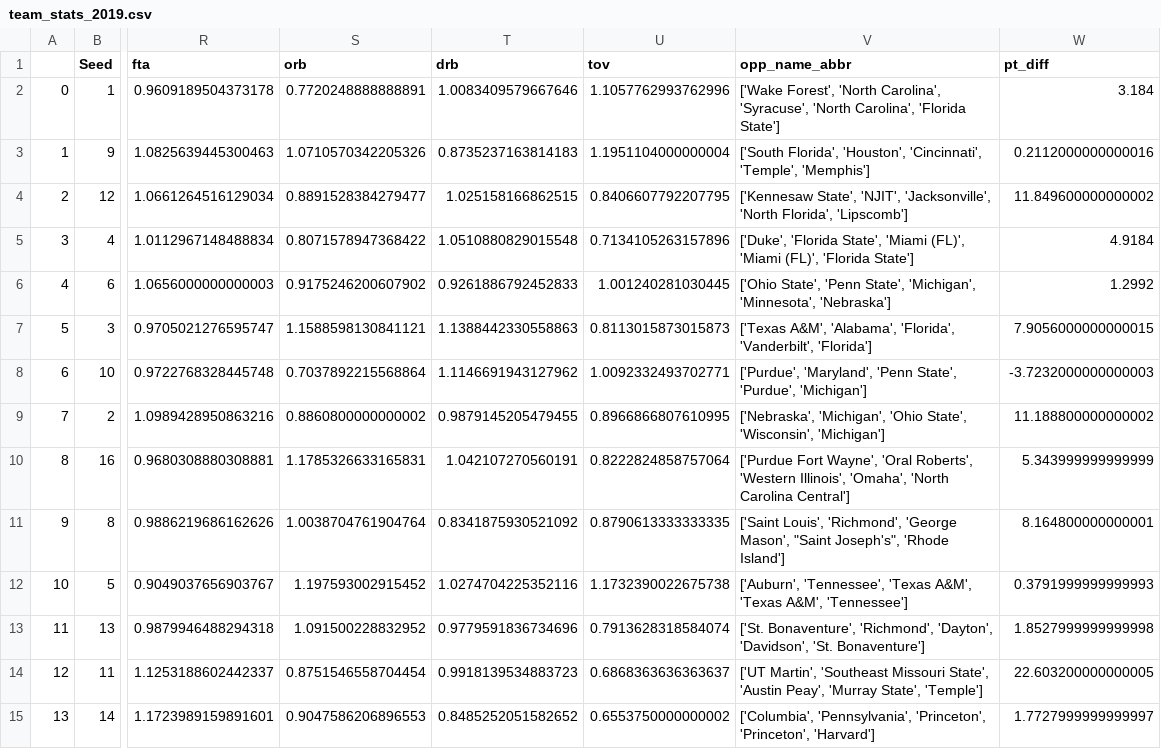
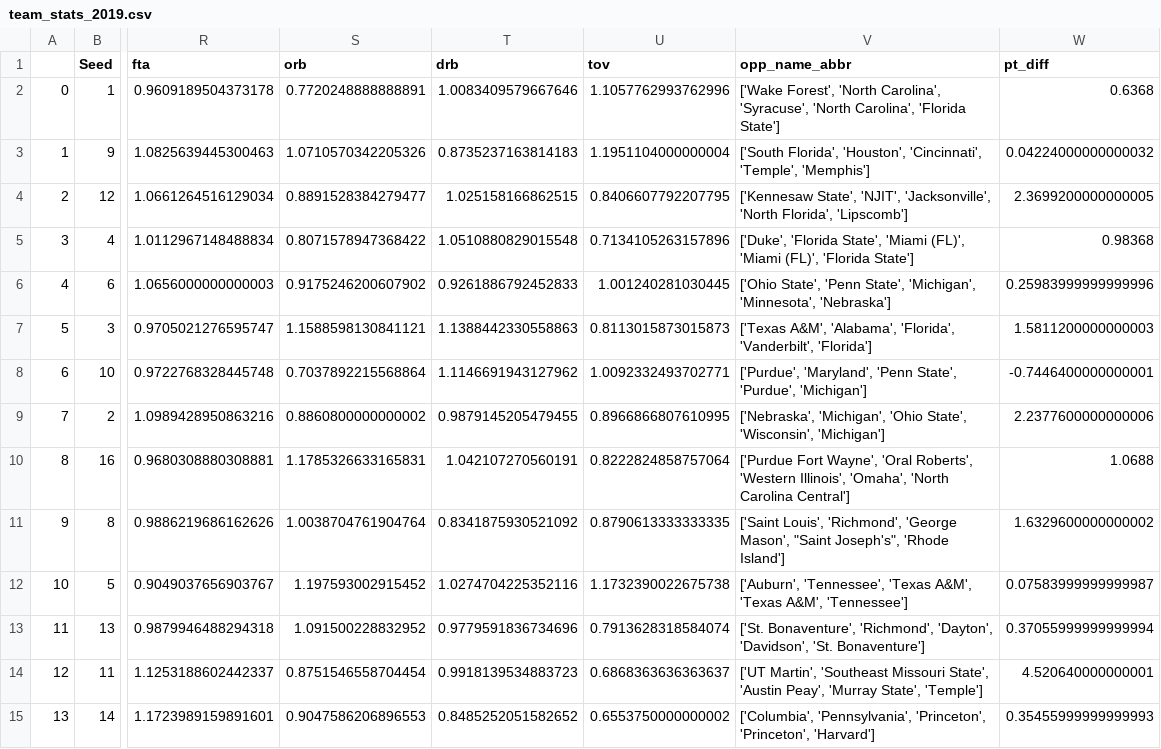
Before and after one commit to ColinGale/College-Basketball-Predictor, a CSV file: src/team_stats_2019.csv, drawn as a sheet; only a part is shown, gaps mark what is left out; the diff covers the shown part only; the diff names each change by its address in the sheet, - before the commit and + after, or states it on an @@ line.

```diff
--- a/src/team_stats_2019.csv
+++ b/src/team_stats_2019.csv
-W2 (pt_diff): 3.184
+W2 (pt_diff): 0.6368
-W3 (pt_diff): 0.2112000000000016
+W3 (pt_diff): 0.04224000000000032
-W4 (pt_diff): 11.849600000000002
+W4 (pt_diff): 2.3699200000000005
-W5 (pt_diff): 4.9184
+W5 (pt_diff): 0.98368
-W6 (pt_diff): 1.2992
+W6 (pt_diff): 0.25983999999999996
-W7 (pt_diff): 7.9056000000000015
+W7 (pt_diff): 1.5811200000000003
-W8 (pt_diff): -3.7232000000000003
+W8 (pt_diff): -0.7446400000000001
-W9 (pt_diff): 11.188800000000002
+W9 (pt_diff): 2.2377600000000006
-W10 (pt_diff): 5.343999999999999
+W10 (pt_diff): 1.0688
-W11 (pt_diff): 8.164800000000001
+W11 (pt_diff): 1.6329600000000002
-W12 (pt_diff): 0.3791999999999993
+W12 (pt_diff): 0.07583999999999987
-W13 (pt_diff): 1.8527999999999998
+W13 (pt_diff): 0.37055999999999994
-W14 (pt_diff): 22.603200000000005
+W14 (pt_diff): 4.520640000000001
-W15 (pt_diff): 1.7727999999999997
+W15 (pt_diff): 0.35455999999999993
```
Also changed, not shown: 112 edited cells elsewhere in this file, src/team_stats_2018.csv, src/team_stats_2022.csv, 4 other files.
